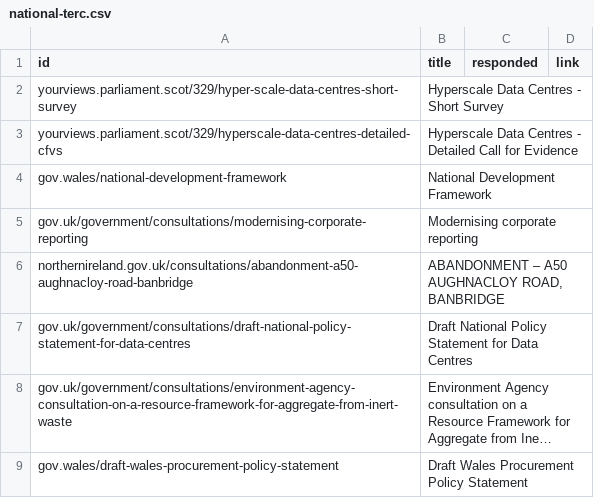
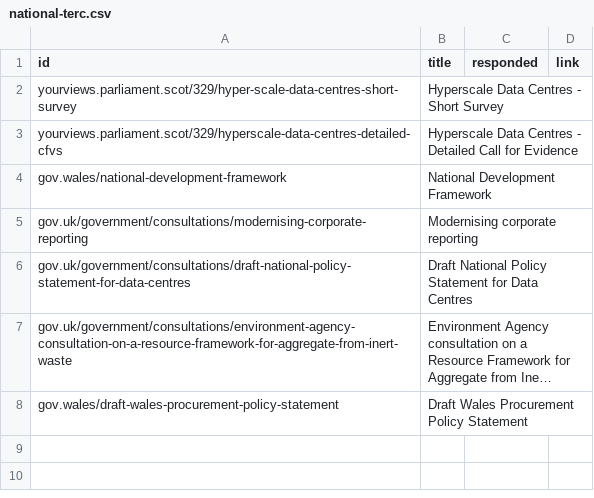
Before and after one commit to terc-uk/consultations-map, a CSV file: data/static/national-terc.csv, drawn as a sheet; long unchanged cells end in ….

Commit message:
Update tERC flags on 1 national consultation

```diff
--- a/data/static/national-terc.csv
+++ b/data/static/national-terc.csv
@@ -5,3 +5,2 @@ gov.wales/national-development-framework,National Development Framework,,
 gov.uk/government/consultations/modernising-corporate-reporting,Modernising corporate reporting,,
-northernireland.gov.uk/consultations/abandonment-a50-aughnacloy-road-banbridge,"ABANDONMENT – A50 AUGHNACLOY ROAD, BANBRIDGE",,
 gov.uk/government/consultations/draft-national-policy-statement-for-data-centres,Draft National Policy Statement for Data Centres,,
```
